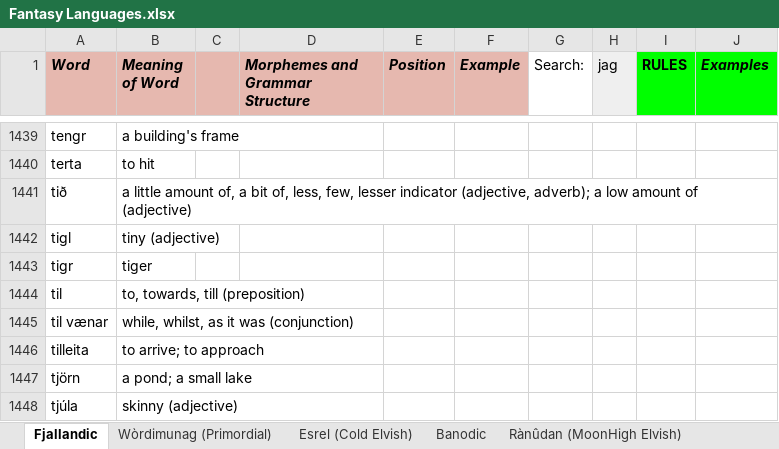
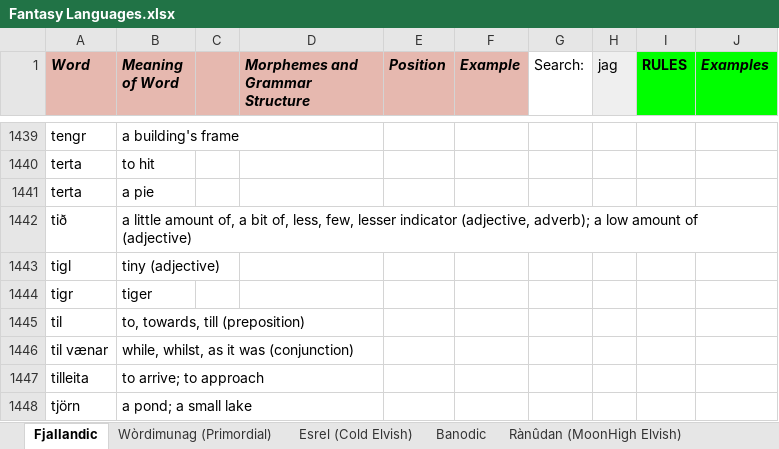
Before and after one commit to Oneo64/Auldworlde, an Excel workbook: Literature/Languages/Fantasy Languages.xlsx, sheet Fjallandic, drawn as a sheet; only a part is shown, gaps mark what is left out; the shorter side is filled out with more unchanged rows; values as stored, in another font and other column widths than the file's, no borders; charts and pictures not drawn; the diff names each change by its address in the sheet, - before the commit and + after, or states it on an @@ line.

Commit message:
Update Fantasy Languages.xlsx

```diff
--- a/Literature/Languages/Fantasy Languages.xlsx (sheet Fjallandic)
+++ b/Literature/Languages/Fantasy Languages.xlsx (sheet Fjallandic)
+row 1441: terta | a pie
```
